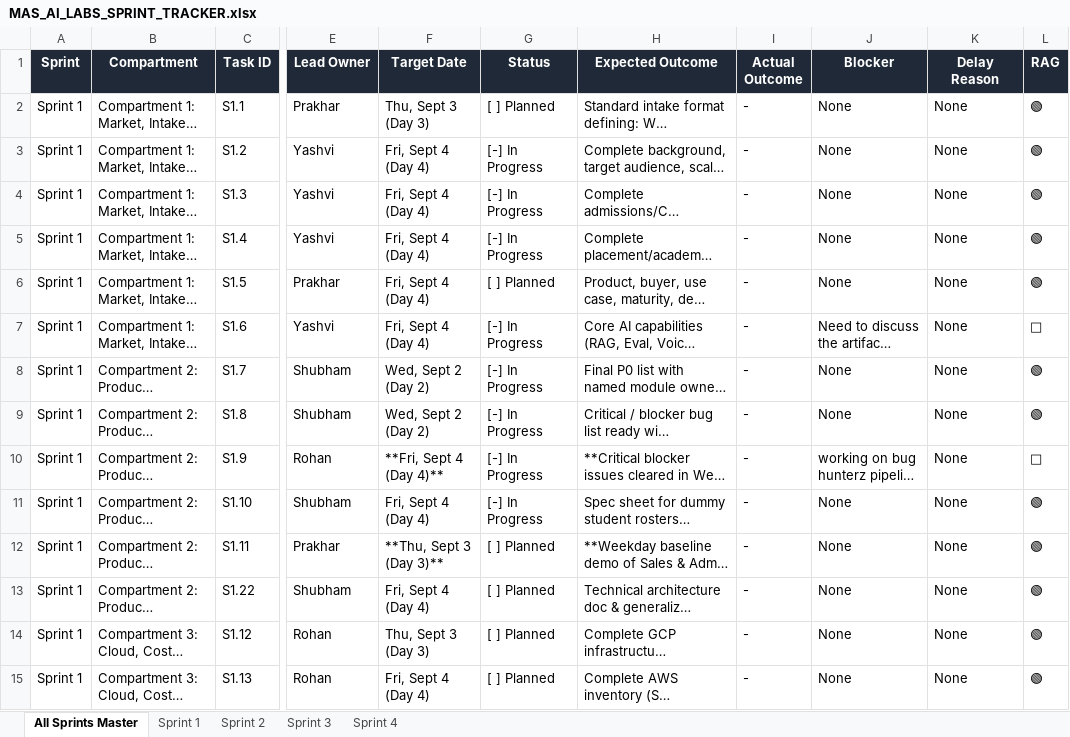
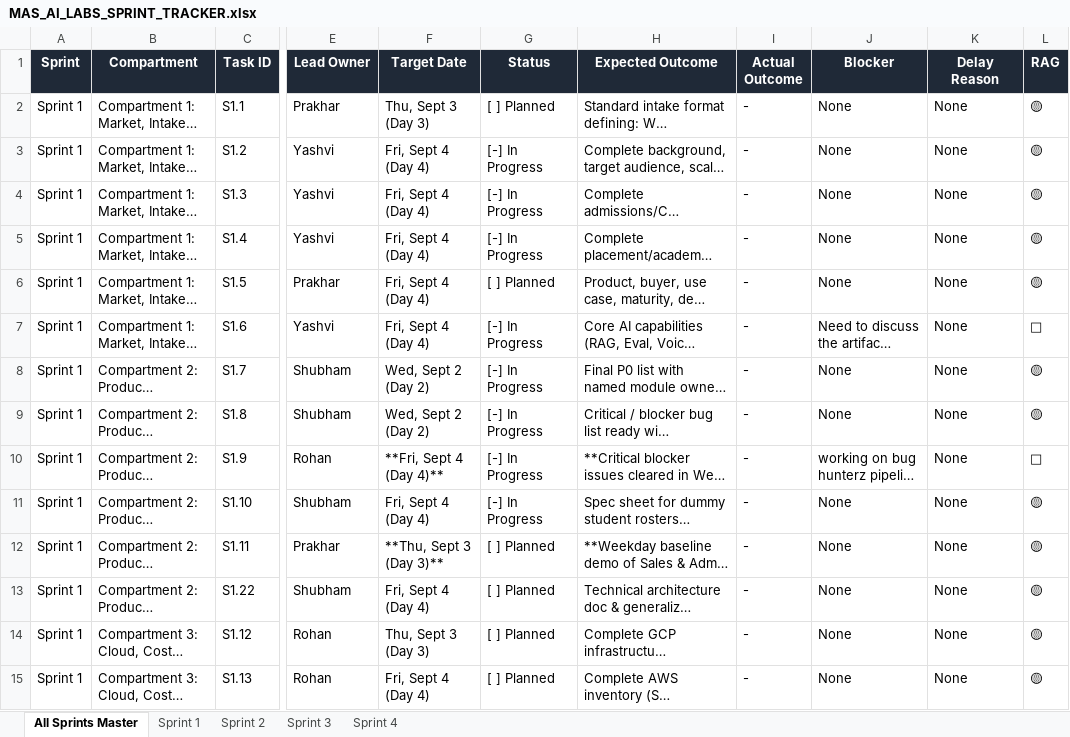
Before and after one commit to yb0203/MAS-yashvi, an Excel workbook: sprint_execution/MAS_AI_LABS_SPRINT_TRACKER.xlsx, sheet All Sprints Master, drawn as a sheet; only a part is shown, gaps mark what is left out; long unchanged cells end in …; values as stored, in another font and other column widths than the file's, no borders; the diff covers the shown part only; the diff names each change by its address in the sheet, - before the commit and + after, or states it on an @@ line.

```diff
--- a/sprint_execution/MAS_AI_LABS_SPRINT_TRACKER.xlsx (sheet All Sprints Master)
+++ b/sprint_execution/MAS_AI_LABS_SPRINT_TRACKER.xlsx (sheet All Sprints Master)
-L2:L6 (RAG): 🟢
+L2:L6 (RAG): 🟡
-L8:L9 (RAG): 🟢
+L8:L9 (RAG): 🟡
-L11:L15 (RAG): 🟢
+L11:L15 (RAG): 🟡
```
Also changed, not shown: 68 edited cells elsewhere in this sheet, sheet Sprint 2, sheet Sprint 3, sheet Sprint 1, sheet Sprint 4, 6 other files.
